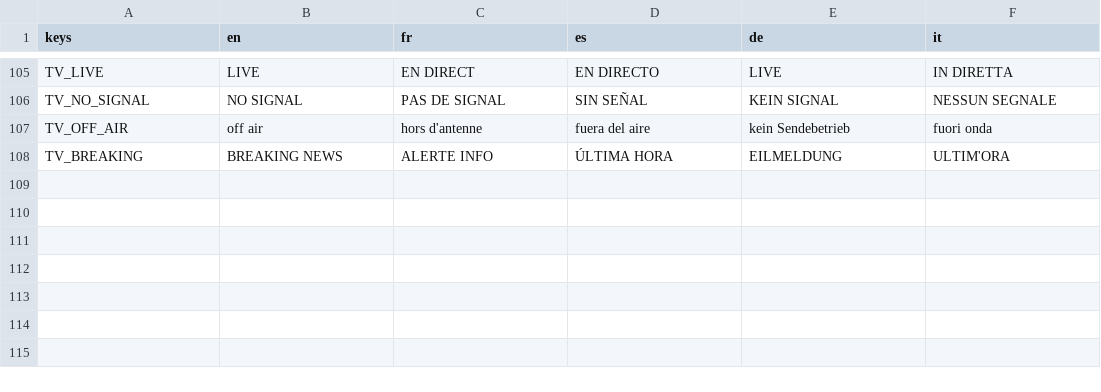
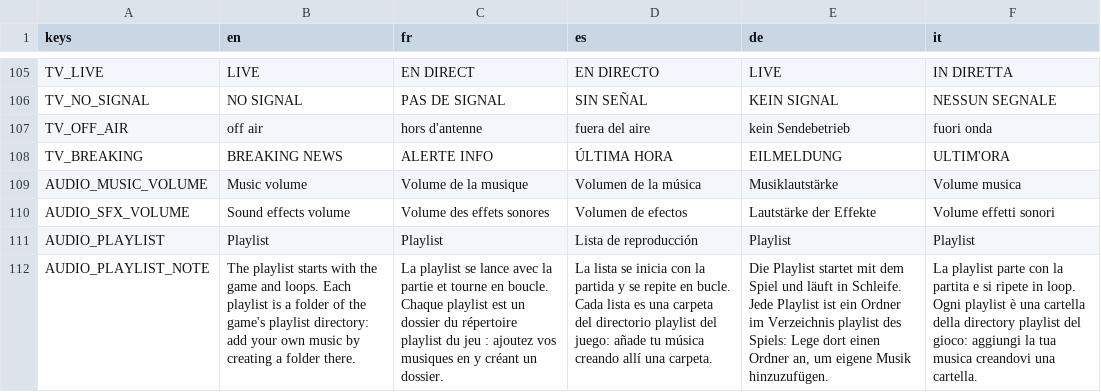
Before and after one commit to karkov2002/starnuke, a CSV file: locale/strings.csv, drawn as a sheet; only a part is shown, gaps mark what is left out; the diff names each change by its address in the sheet, - before the commit and + after, or states it on an @@ line.

```diff
--- a/locale/strings.csv
+++ b/locale/strings.csv
+row 109: AUDIO_MUSIC_VOLUME | Music volume | Volume de la musique | Volumen de la música | Musiklautstärke | Volume musica
+row 110: AUDIO_SFX_VOLUME | Sound effects volume | Volume des effets sonores | Volumen de efectos | Lautstärke der Effekte | Volume effetti sonori
+row 111: AUDIO_PLAYLIST | Playlist | Playlist | Lista de reproducción | Playlist | Playlist
+row 112: AUDIO_PLAYLIST_NOTE | The playlist starts with the game and loops. Each playlist is a folder of the game's playlist directory: add your own music by creating a folder there. | La playlist se lance avec la partie et tourne en boucle. Chaque playlist est un dossier du répertoire playlist du jeu : ajoutez vos musiques en y créant un dossier. | La lista se inicia con la partida y se repite en bucle. Cada lista es una carpeta del directorio playlist del juego: añade tu música creando allí una carpeta. | Die Playlist startet mit dem Spiel und läuft in Schleife. Jede Playlist ist ein Ordner im Verzeichnis playlist des Spiels: Lege dort einen Ordner an, um eigene Musik hinzuzufügen. | La playlist parte con la partita e si ripete in loop. Ogni playlist è una cartella della directory playlist del gioco: aggiungi la tua musica creandovi una cartella.
```
Also changed, not shown: 13 other files.
